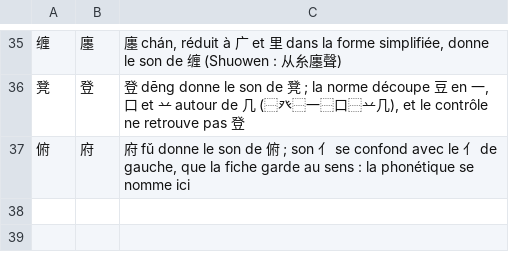
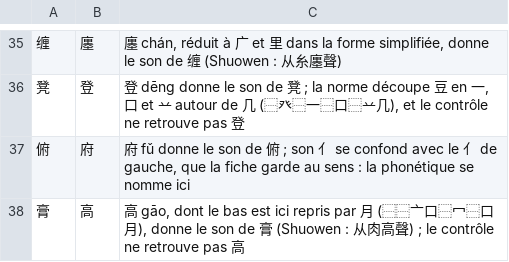
Before and after one commit to jon-gyt/zilin, a TSV file: data/sources/surcharges/phonetiques.tsv, drawn as a sheet; only a part is shown, gaps mark what is left out.

```diff
--- a/data/sources/surcharges/phonetiques.tsv
+++ b/data/sources/surcharges/phonetiques.tsv
@@ -37 +37,2 @@
 俯	府	府 fǔ donne le son de 俯 ; son 亻 se confond avec le 亻 de gauche, que la fiche garde au sens : la phonétique se nomme ici
+膏	高	高 gāo, dont le bas est ici repris par 月 (⿱⿱亠口⿱冖⿱口月), donne le son de 膏 (Shuowen : 从肉高聲) ; le contrôle ne retrouve pas 高
```
Also changed, not shown: 52 other files.
